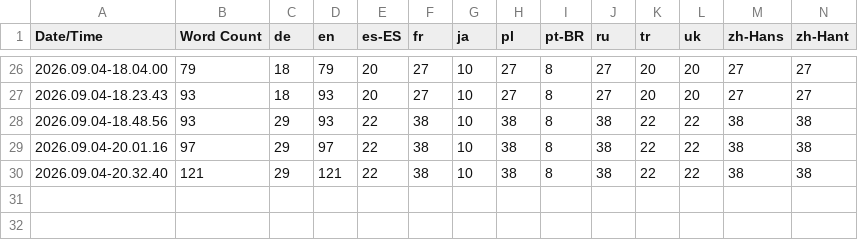
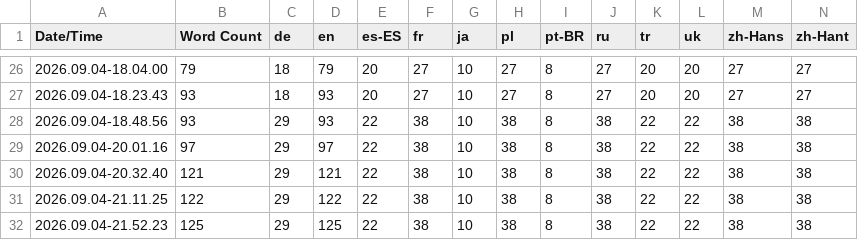
Before and after one commit to QuingKhaos/sf-PeriodicMadness, a CSV file: Content/Localization/PeriodicMadness/PeriodicMadness.csv, drawn as a sheet; only a part is shown, gaps mark what is left out; the diff names each change by its address in the sheet, - before the commit and + after, or states it on an @@ line.

```diff
--- a/Content/Localization/PeriodicMadness/PeriodicMadness.csv
+++ b/Content/Localization/PeriodicMadness/PeriodicMadness.csv
+row 31: 2026.09.04-21.11.25 | 122 | 29 | 122 | 22 | 38 | 10 | 38 | 8 | 38 | 22 | 22 | 38 | 38
+row 32: 2026.09.04-21.52.23 | 125 | 29 | 125 | 22 | 38 | 10 | 38 | 8 | 38 | 22 | 22 | 38 | 38
```
Also changed, not shown: 50 other files.
